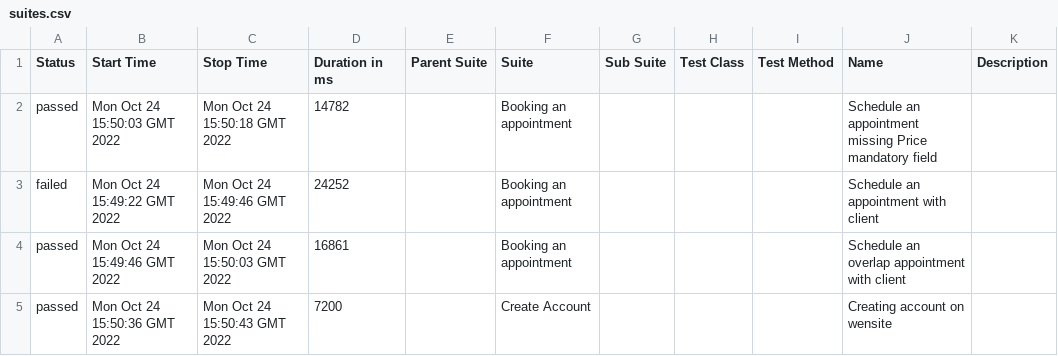
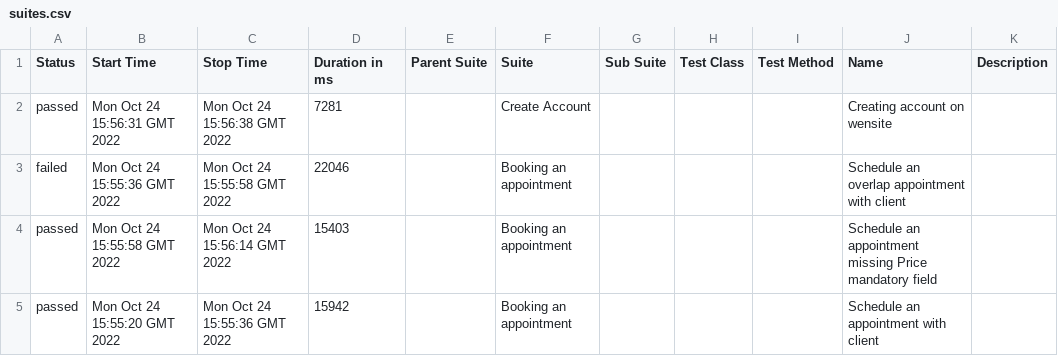
Before and after one commit to LucileneMartins/practiceSpaceHealth, a CSV file: 8/data/suites.csv, drawn as a sheet.

```diff
--- a/8/data/suites.csv
+++ b/8/data/suites.csv
@@ -1,5 +1,5 @@
 "Status","Start Time","Stop Time","Duration in ms","Parent Suite","Suite","Sub Suite","Test Class","Test Method","Name","Description"
-"passed","Mon Oct 24 15:50:03 GMT 2022","Mon Oct 24 15:50:18 GMT 2022","14782","","Booking an appointment","","","","Schedule an appointment missing Price mandatory field",""
-"failed","Mon Oct 24 15:49:22 GMT 2022","Mon Oct 24 15:49:46 GMT 2022","24252","","Booking an appointment","","","","Schedule an appointment with client",""
-"passed","Mon Oct 24 15:49:46 GMT 2022","Mon Oct 24 15:50:03 GMT 2022","16861","","Booking an appointment","","","","Schedule an overlap appointment with client",""
-"passed","Mon Oct 24 15:50:36 GMT 2022","Mon Oct 24 15:50:43 GMT 2022","7200","","Create Account","","","","Creating account on wensite",""
+"passed","Mon Oct 24 15:56:31 GMT 2022","Mon Oct 24 15:56:38 GMT 2022","7281","","Create Account","","","","Creating account on wensite",""
+"failed","Mon Oct 24 15:55:36 GMT 2022","Mon Oct 24 15:55:58 GMT 2022","22046","","Booking an appointment","","","","Schedule an overlap appointment with client",""
+"passed","Mon Oct 24 15:55:58 GMT 2022","Mon Oct 24 15:56:14 GMT 2022","15403","","Booking an appointment","","","","Schedule an appointment missing Price mandatory field",""
+"passed","Mon Oct 24 15:55:20 GMT 2022","Mon Oct 24 15:55:36 GMT 2022","15942","","Booking an appointment","","","","Schedule an appointment with client",""
```
Also changed, not shown: 32 other files.
